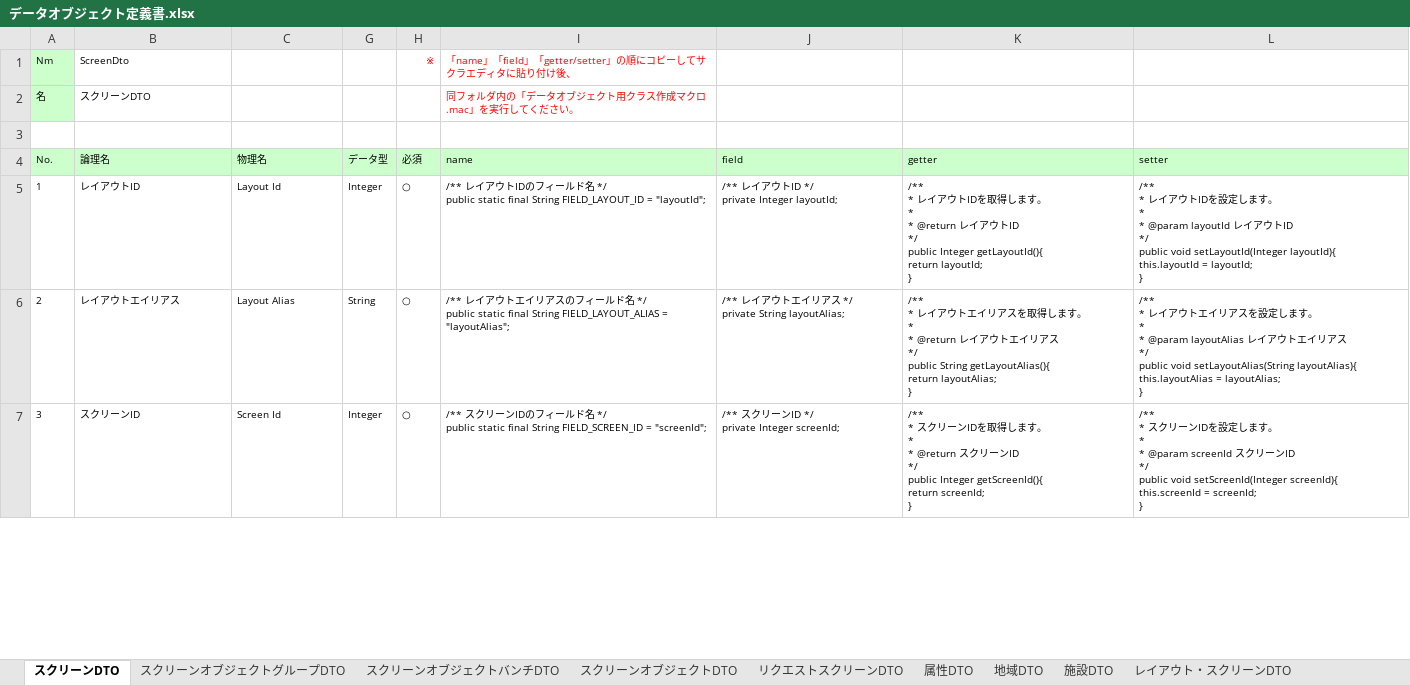
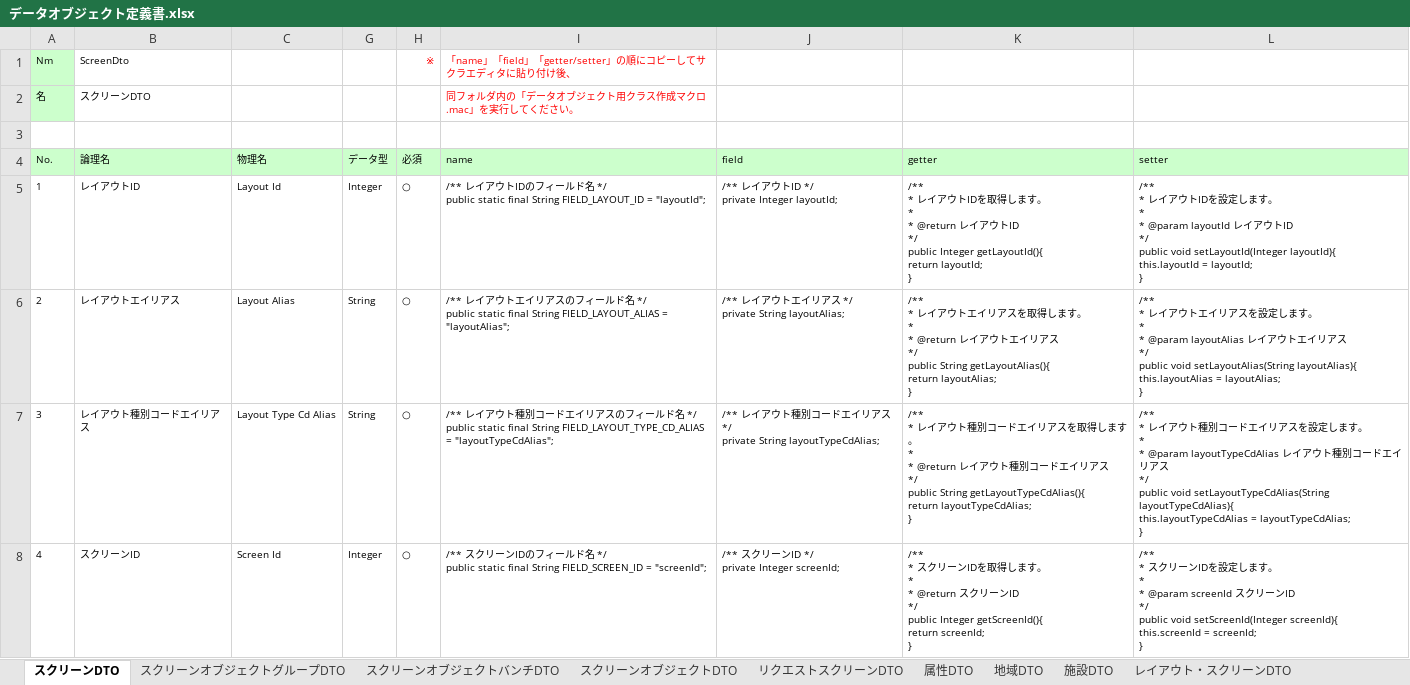
Before and after one commit to virtualex-project-x/melip-doc, an Excel workbook: 03_設計/06_データオブジェクト/データオブジェクト定義書.xlsx, sheet スクリーンDTO, drawn as a sheet; only a part is shown; values as stored, in another font and other column widths than the file's, no borders; addresses are those after the commit; ↵ is a line break in a cell; the diff covers the shown part only; the diff names each change by its address in the sheet, - before the commit and + after, or states it on an @@ line.

Commit message:
[modify]スクリーンオブジェクトに「レイアウト種別コードエイリアス」を追加

```diff
--- a/03_設計/06_データオブジェクト/データオブジェクト定義書.xlsx (sheet スクリーンDTO)
+++ b/03_設計/06_データオブジェクト/データオブジェクト定義書.xlsx (sheet スクリーンDTO)
+row 7: 3 | レイアウト種別コードエイリアス | Layout Type Cd Alias | String | ○ | /** レイアウト種別コードエイリアスのフィールド名 */ ↵ public static final String FIELD_LAYOUT_TYPE_CD_ALIAS = "layoutTypeCdAlias"; | /** レイアウト種別コードエイリアス */ ↵ private String layoutTypeCdAlias; | /** ↵ * レイアウト種別コードエイリアスを取得します。 ↵ * ↵ * @return レイアウト種別コードエイリアス ↵ */ ↵ public String getLayoutTypeCdAlias(){ ↵ return layoutTypeCdAlias; ↵ } | /** ↵ * レイアウト種別コードエイリアスを設定します。 ↵ * ↵ * @param layoutTypeCdAlias レイアウト種別コードエイリアス ↵ */ ↵ public void setLayoutTypeCdAlias(String layoutTypeCdAlias){ ↵ this.layoutTypeCdAlias = layoutTypeCdAlias; ↵ }
-A8 (No.): 3
+A8 (No.): 4
```
Also changed, not shown: 1 edited cell elsewhere in this sheet, formulas that keep their value, hidden cells.
